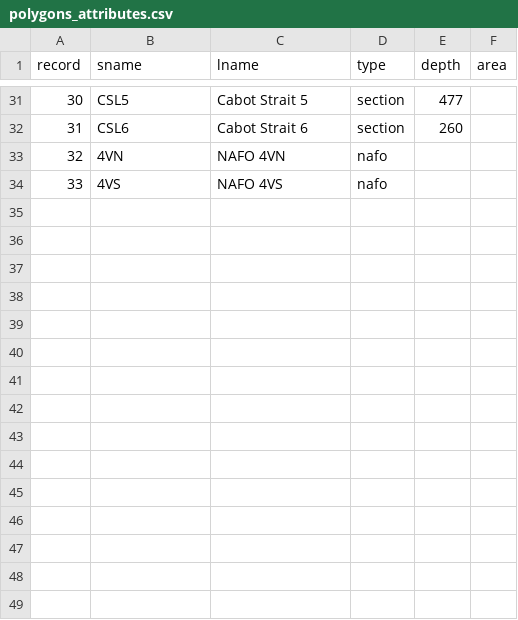
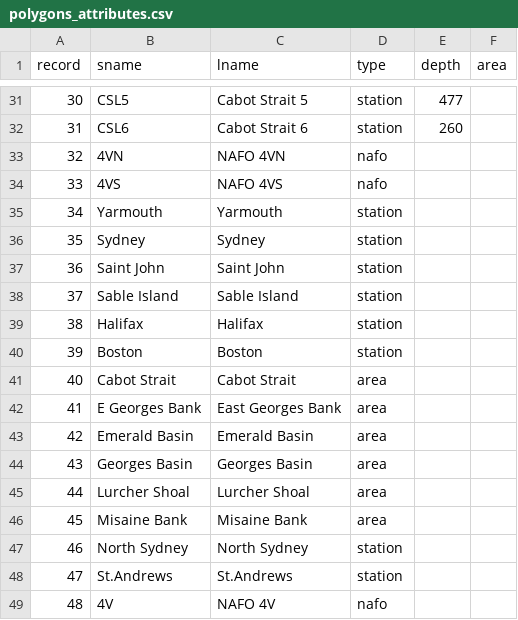
Before and after one commit to EOGrady21/multivaR, a CSV file: inst/extdata/polygons_attributes.csv, drawn as a sheet; only a part is shown, gaps mark what is left out; the diff covers the shown part only.

```diff
--- a/inst/extdata/polygons_attributes.csv
+++ b/inst/extdata/polygons_attributes.csv
@@ -31,4 +31,19 @@ record,sname,lname,type,depth,area
-30,CSL5,Cabot Strait 5,section,477,
-31,CSL6,Cabot Strait 6,section,260,
+30,CSL5,Cabot Strait 5,station,477,
+31,CSL6,Cabot Strait 6,station,260,
 32,4VN,NAFO 4VN,nafo,,
 33,4VS,NAFO 4VS,nafo,,
+34,Yarmouth,Yarmouth,station,,
+35,Sydney,Sydney,station,,
+36,Saint John,Saint John,station,,
+37,Sable Island,Sable Island,station,,
+38,Halifax,Halifax,station,,
+39,Boston,Boston,station,,
+40,Cabot Strait,Cabot Strait,area,,
+41,E Georges Bank,East Georges Bank,area,,
+42,Emerald Basin,Emerald Basin,area,,
+43,Georges Basin,Georges Basin,area,,
+44,Lurcher Shoal,Lurcher Shoal,area,,
+45,Misaine Bank,Misaine Bank,area,,
+46,North Sydney,North Sydney,station,,
+47,St.Andrews,St.Andrews,station,,
+48,4V,NAFO 4V,nafo,,
```
Also changed, not shown: 14 added rows and 27 edited cells elsewhere in this file, inst/extdata/polygons_geometry.csv.
